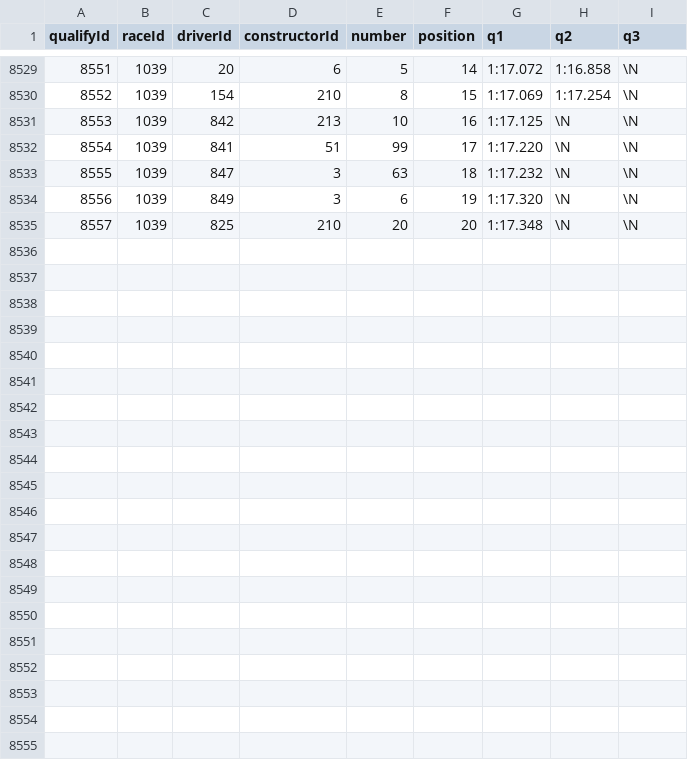
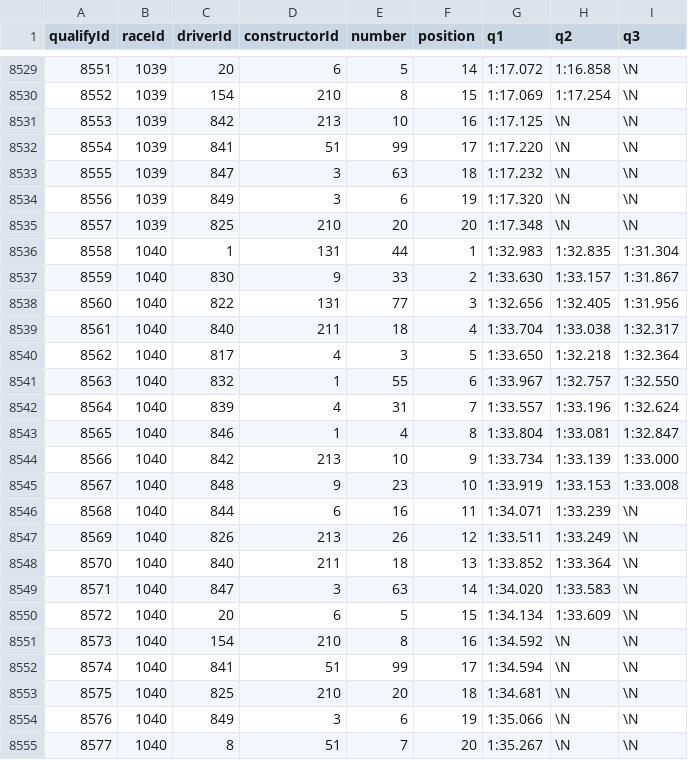
Before and after one commit to abcdefg781/f1.github.io, a CSV file: f1db_csv/qualifying.csv, drawn as a sheet; only a part is shown, gaps mark what is left out.

Commit message:
save new quali times

```diff
--- a/f1db_csv/qualifying.csv
+++ b/f1db_csv/qualifying.csv
@@ -8535 +8535,21 @@ qualifyId,raceId,driverId,constructorId,number,position,q1,q2,q3
 8557,1039,825,210,20,20,"1:17.348",\N,\N
+8558,1040,1,131,44,1,"1:32.983","1:32.835","1:31.304"
+8559,1040,830,9,33,2,"1:33.630","1:33.157","1:31.867"
+8560,1040,822,131,77,3,"1:32.656","1:32.405","1:31.956"
+8561,1040,840,211,18,4,"1:33.704","1:33.038","1:32.317"
+8562,1040,817,4,3,5,"1:33.650","1:32.218","1:32.364"
+8563,1040,832,1,55,6,"1:33.967","1:32.757","1:32.550"
+8564,1040,839,4,31,7,"1:33.557","1:33.196","1:32.624"
+8565,1040,846,1,4,8,"1:33.804","1:33.081","1:32.847"
+8566,1040,842,213,10,9,"1:33.734","1:33.139","1:33.000"
+8567,1040,848,9,23,10,"1:33.919","1:33.153","1:33.008"
+8568,1040,844,6,16,11,"1:34.071","1:33.239",\N
+8569,1040,826,213,26,12,"1:33.511","1:33.249",\N
+8570,1040,840,211,18,13,"1:33.852","1:33.364",\N
+8571,1040,847,3,63,14,"1:34.020","1:33.583",\N
+8572,1040,20,6,5,15,"1:34.134","1:33.609",\N
+8573,1040,154,210,8,16,"1:34.592",\N,\N
+8574,1040,841,51,99,17,"1:34.594",\N,\N
+8575,1040,825,210,20,18,"1:34.681",\N,\N
+8576,1040,849,3,6,19,"1:35.066",\N,\N
+8577,1040,8,51,7,20,"1:35.267",\N,\N
```
Also changed, not shown: 1 other file.
